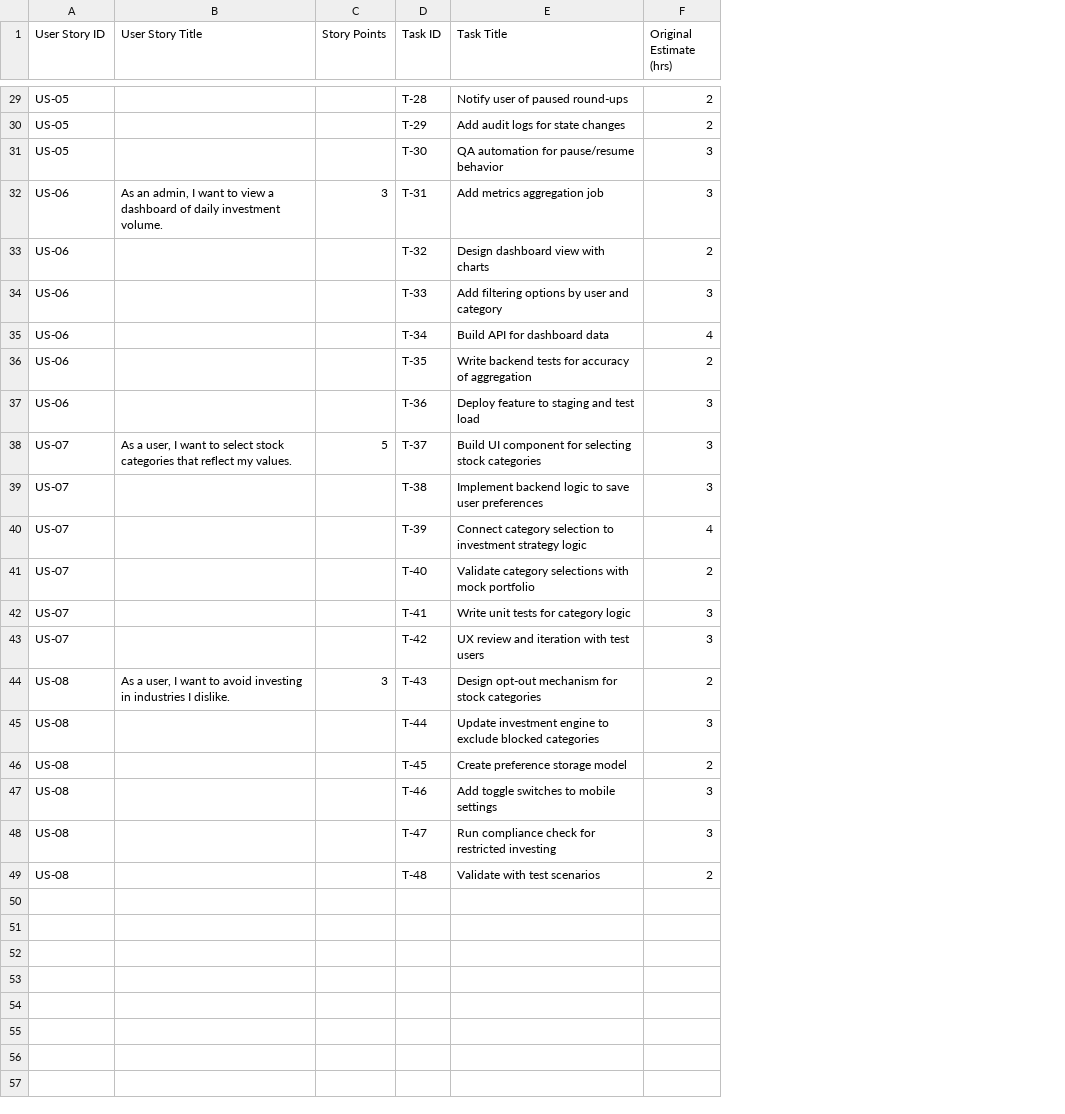
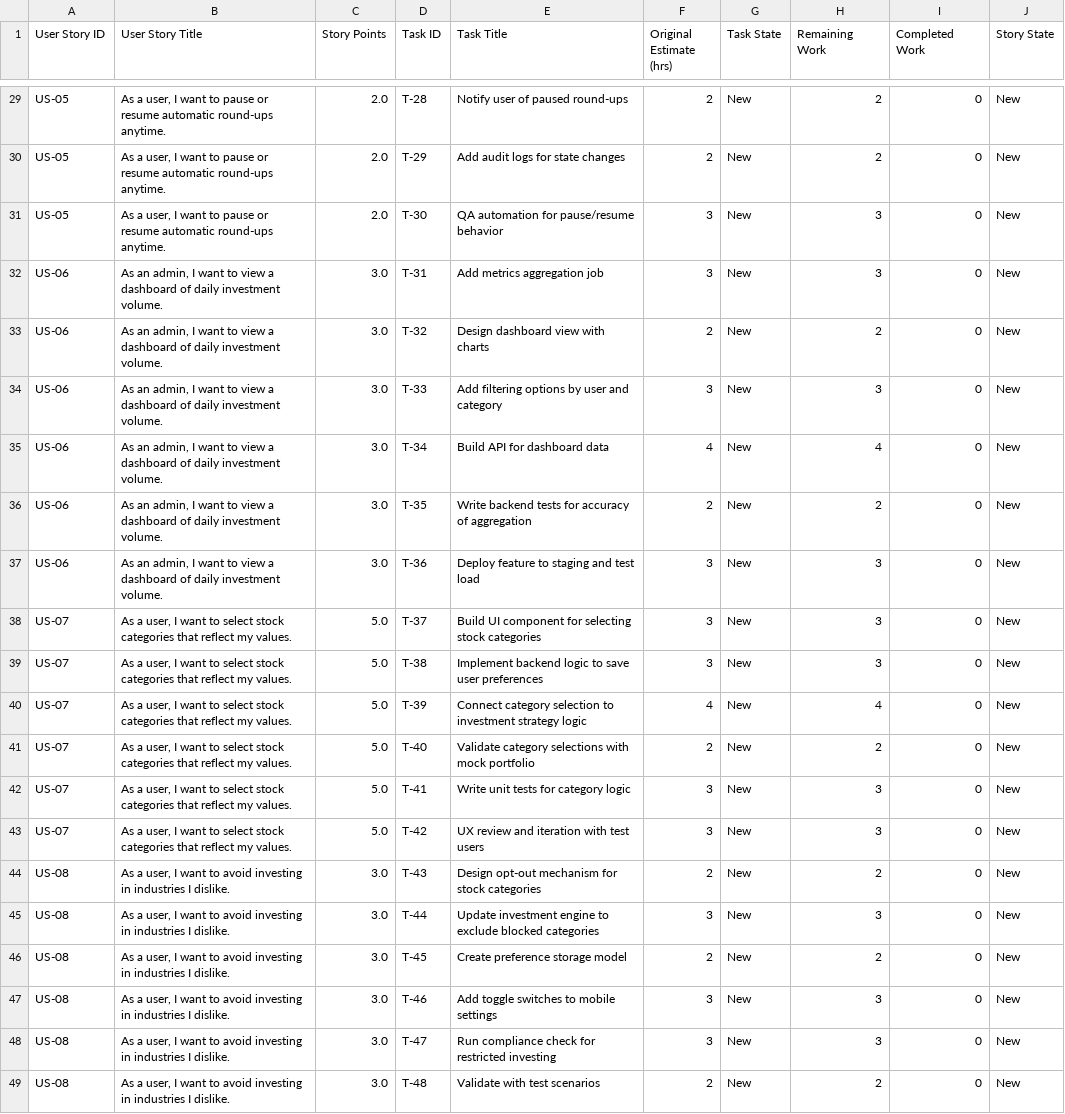
Before and after one commit to ProDataMan/DevOpsForExecutives, a CSV file: week12/files/Additional_User_Stories_and_Tasks_SpareChangeApp.csv, drawn as a sheet; only a part is shown, gaps mark what is left out; the diff covers the shown part only; the diff names each change by its address in the sheet, - before the commit and + after, or states it on an @@ line.

Commit message:
varied hours and state

```diff
--- a/week12/files/Additional_User_Stories_and_Tasks_SpareChangeApp.csv
+++ b/week12/files/Additional_User_Stories_and_Tasks_SpareChangeApp.csv
+column G (Task State), rows 29-49: all New
+column H (Remaining Work), rows 29-49: 2 | 2 | 3 | 3 | 2 | 3 | 4 | 2 | 3 | 3 | 3 | 4 | 2 | 3 | 3 | 2 | 3 | 2 | 3 | 3 | 2
+column I (Completed Work), rows 29-49: all 0
+column J (Story State), rows 29-49: all New
-B29:B31 (User Story Title): (empty)
+B29:B31 (User Story Title): As a user, I want to pause or resume automatic round-ups anytime.
-C29:C31 (Story Points): (empty)
+C29:C31 (Story Points): 2.0
-C32 (Story Points): 3
+C32 (Story Points): 3.0
-B33:B37 (User Story Title): (empty)
+B33:B37 (User Story Title): As an admin, I want to view a dashboard of daily investment volume.
-C33:C37 (Story Points): (empty)
+C33:C37 (Story Points): 3.0
-C38 (Story Points): 5
+C38 (Story Points): 5.0
-B39:B43 (User Story Title): (empty)
+B39:B43 (User Story Title): As a user, I want to select stock categories that reflect my values.
-C39:C43 (Story Points): (empty)
+C39:C43 (Story Points): 5.0
-C44 (Story Points): 3
+C44 (Story Points): 3.0
-B45:B49 (User Story Title): (empty)
+B45:B49 (User Story Title): As a user, I want to avoid investing in industries I dislike.
-C45:C49 (Story Points): (empty)
+C45:C49 (Story Points): 3.0
```
Also changed, not shown: 49 edited cells elsewhere in this file.
